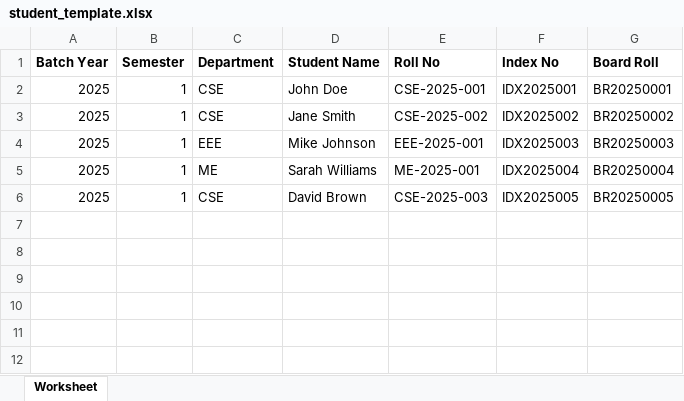
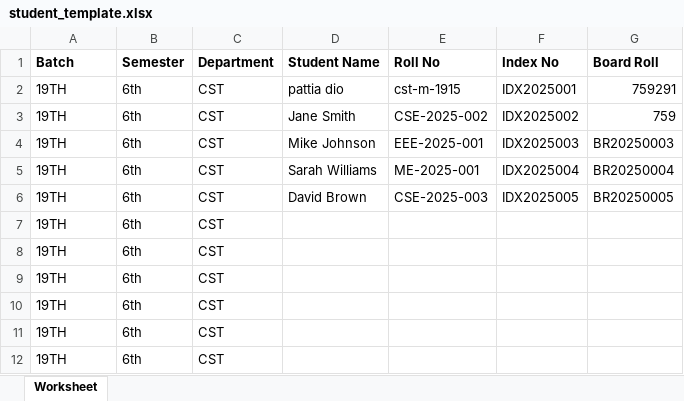
Before and after one commit to shantodey/SRMS, an Excel workbook: templates/student_template.xlsx, sheet Worksheet, drawn as a sheet; values as stored, in another font and other column widths than the file's, no borders; removed rows and columns are numbered as before the commit, all else as after; the diff names each change by its address in the sheet, - before the commit and + after, or states it on an @@ line.

Commit message:
Add student management features and fix UI issues

```diff
--- a/templates/student_template.xlsx (sheet Worksheet)
+++ b/templates/student_template.xlsx (sheet Worksheet)
-A1: Batch Year
+A1: Batch
-row 2: 2025 | 1 | CSE | John Doe | CSE-2025-001 | IDX2025001 | BR20250001
-row 3: 2025 | 1 | CSE | Jane Smith | CSE-2025-002 | IDX2025002 | BR20250002
+row 2: 19TH | 6th | CST | pattia dio | cst-m-1915 | IDX2025001 | 759291
+row 3: 19TH | 6th | CST | Jane Smith | CSE-2025-002 | IDX2025002 | 759
-A4:A6 (Batch): 2025
+A4:A6 (Batch): 19TH
-B4:B6 (Semester): 1
+B4:B6 (Semester): 6th
-C4 (Department): EEE
+C4 (Department): CST
-C5 (Department): ME
+C5 (Department): CST
-C6 (Department): CSE
+C6 (Department): CST
+row 7: 19TH | 6th | CST
+row 8: 19TH | 6th | CST
+row 9: 19TH | 6th | CST
+row 10: 19TH | 6th | CST
+row 11: 19TH | 6th | CST
+row 12: 19TH | 6th | CST
```
Also changed, not shown: 35 other files.
